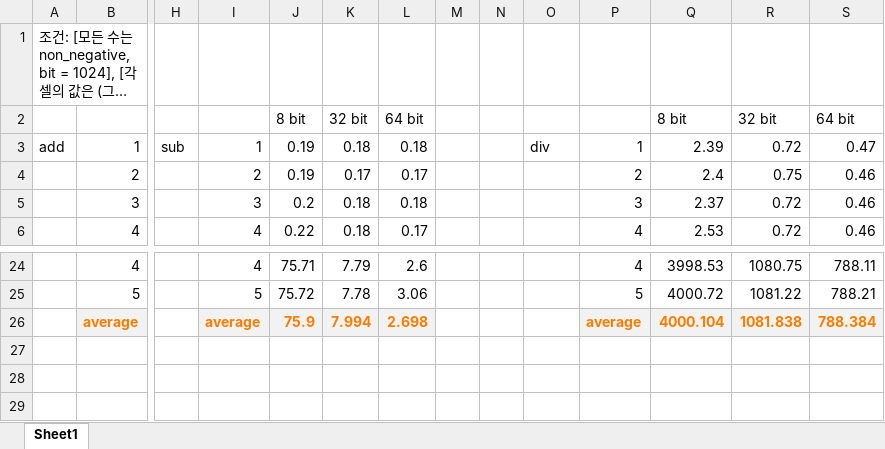
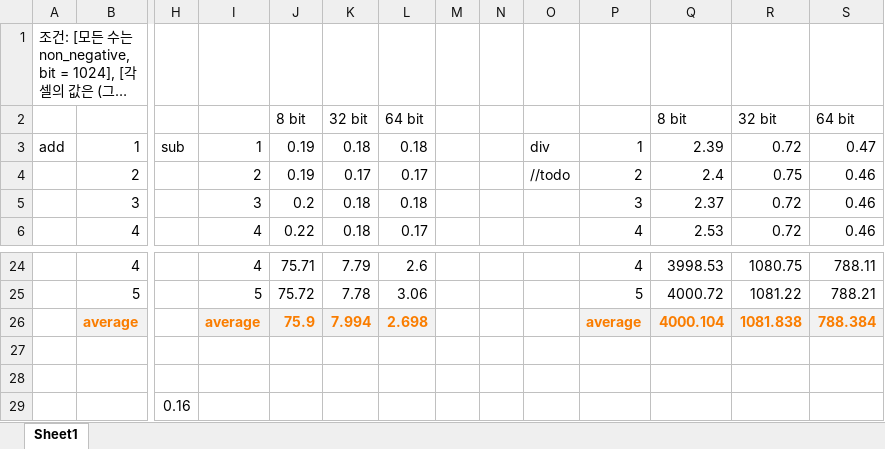
Before and after one commit to umc1997/B.I.G-Big-Integer-Group-, an Excel workbook: operation speed comparison.xlsx, sheet Sheet1, drawn as a sheet; only a part is shown, gaps mark what is left out; long unchanged cells end in …; values as stored, in another font and other column widths than the file's, no borders; rows hold the shown columns only; the diff names each change by its address in the sheet, - before the commit and + after, or states it on an @@ line.

```diff
--- a/operation speed comparison.xlsx (sheet Sheet1)
+++ b/operation speed comparison.xlsx (sheet Sheet1)
-O4: (empty)
+O4: //todo
+row 27: (empty)
+row 28: (empty)
+row 29:  |  | 0.16
```
Also changed, not shown: 5 other files.
